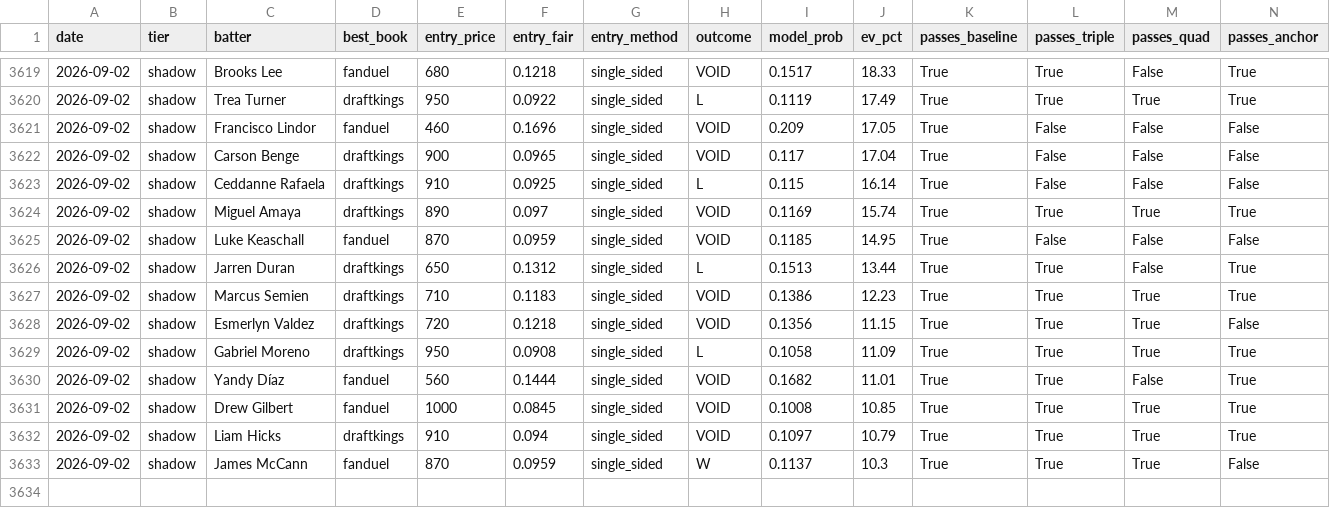
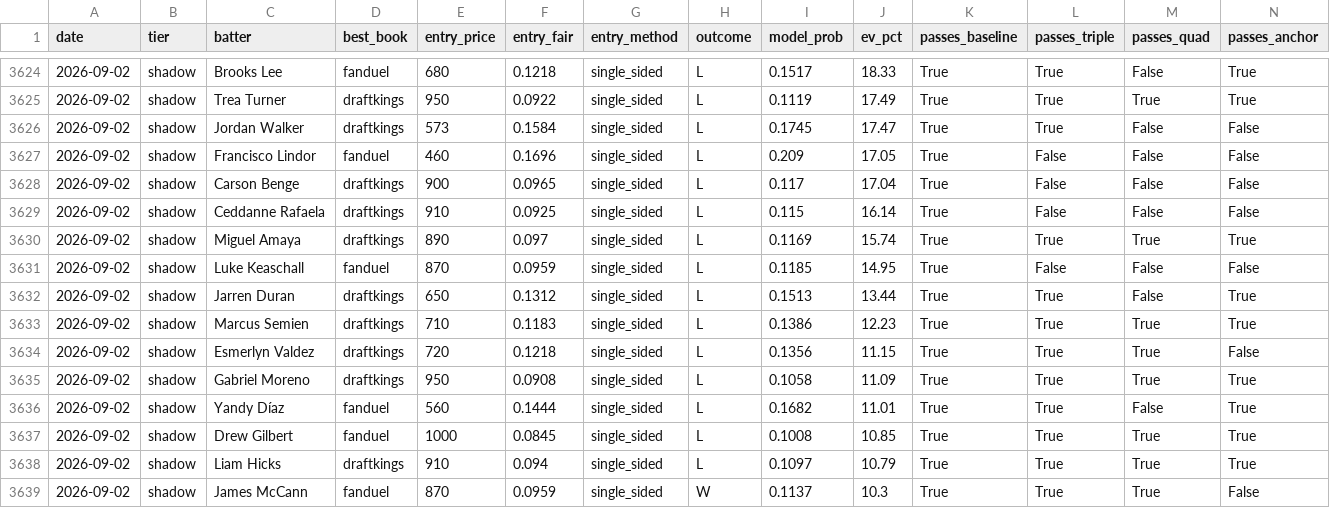
Before and after one commit to mtampellini/MLB-Home-Runs, a CSV file: backend/data/processed/clv_recovered.csv, drawn as a sheet; only a part is shown, gaps mark what is left out; addresses are those after the commit; rows hold the shown columns only; the diff covers the shown part only; the diff names each change by its address in the sheet, - before the commit and + after, or states it on an @@ line.

```diff
--- a/backend/data/processed/clv_recovered.csv
+++ b/backend/data/processed/clv_recovered.csv
-H3624 (outcome): VOID
+H3624 (outcome): L
+row 3626: 2026-09-02 | shadow | Jordan Walker | draftkings | 573 | 0.1584 | single_sided | L | 0.1745 | 17.47 | True | True | False | False
-H3627:H3628 (outcome): VOID
+H3627:H3628 (outcome): L
-H3630:H3631 (outcome): VOID
+H3630:H3631 (outcome): L
-H3633:H3634 (outcome): VOID
+H3633:H3634 (outcome): L
-H3636:H3638 (outcome): VOID
+H3636:H3638 (outcome): L
```
Also changed, not shown: 5 added rows and 17 edited cells elsewhere in this file, 3 other files.
